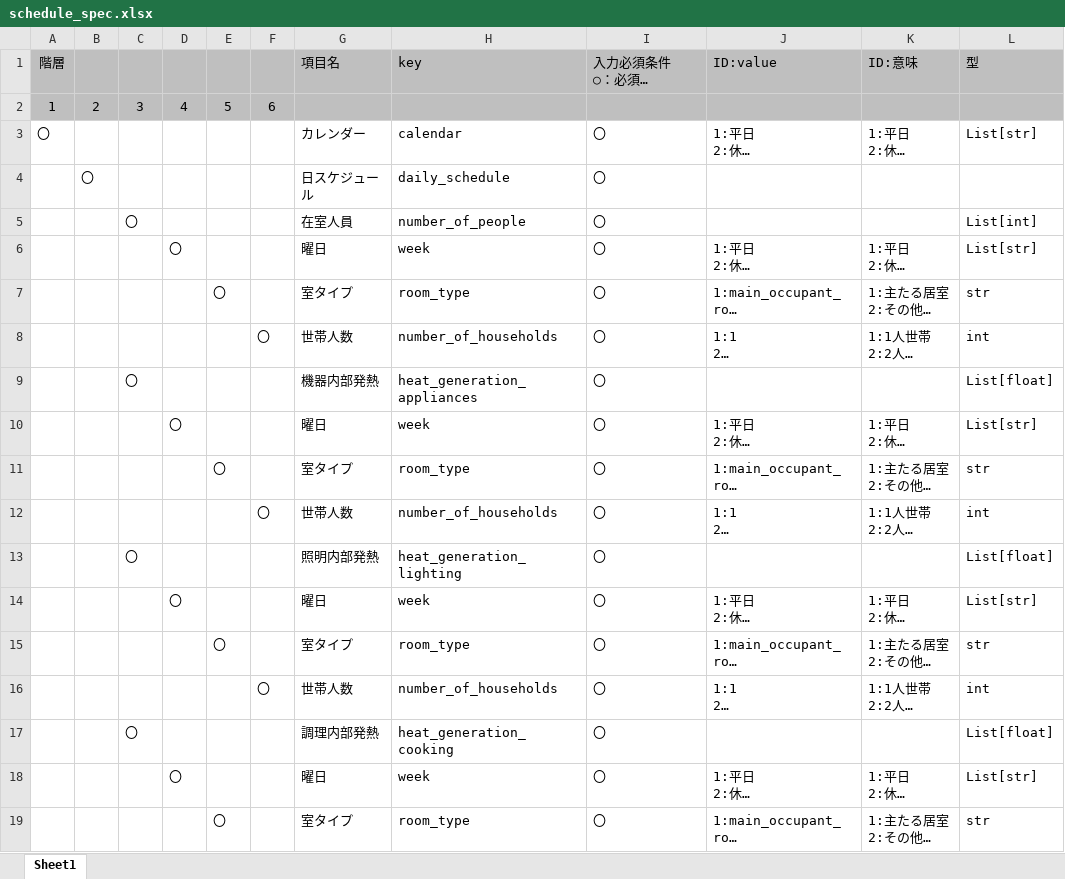
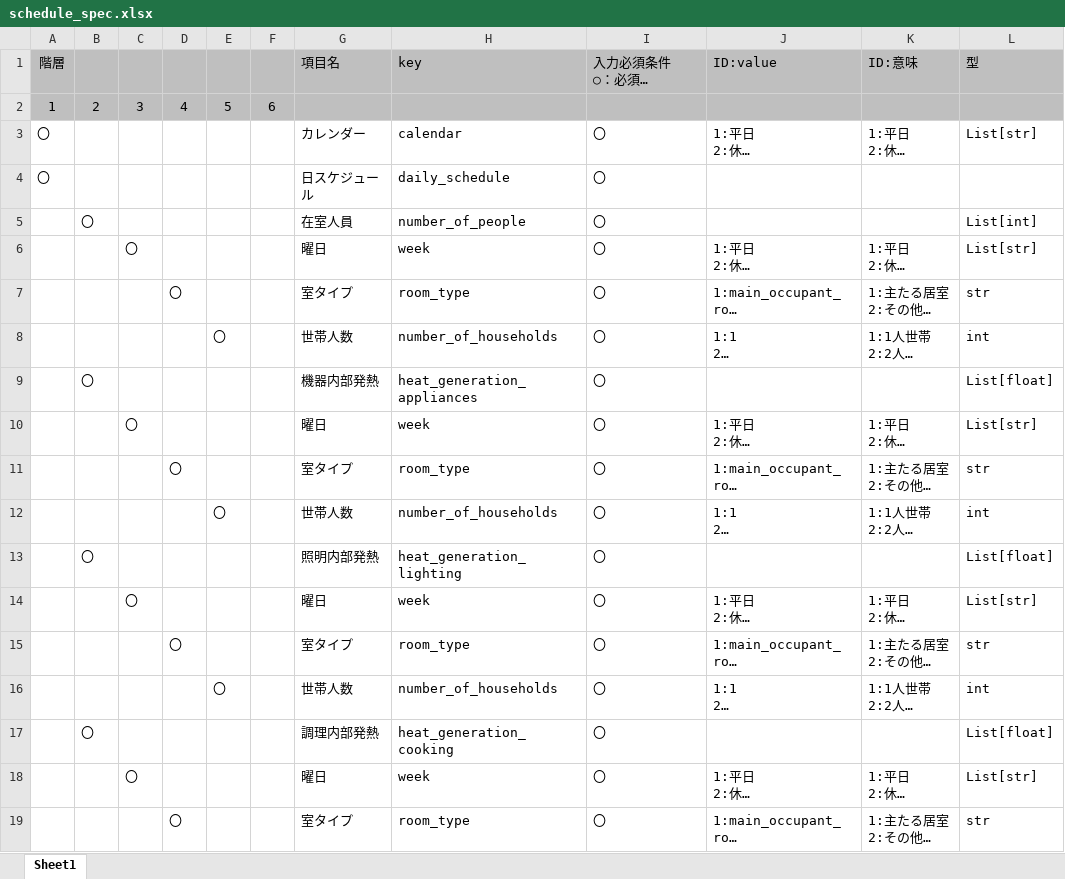
Before and after one commit to BRI-EES-House/heat_load_calc, an Excel workbook: heatload_calc/Python/schedule_spec.xlsx, sheet Sheet1, drawn as a sheet; only a part is shown; long unchanged cells end in …; values as stored, in another font and other column widths than the file's, no borders; the diff covers the shown part only; the diff names each change by its address in the sheet, - before the commit and + after, or states it on an @@ line.

Commit message:
階層が1段ずれていたので修正

```diff
--- a/heatload_calc/Python/schedule_spec.xlsx (sheet Sheet1)
+++ b/heatload_calc/Python/schedule_spec.xlsx (sheet Sheet1)
-A4 (階層): (empty)
+A4 (階層): 〇
-B4: 〇
+B4: (empty)
-B5: (empty)
+B5: 〇
-C5: 〇
+C5: (empty)
-C6: (empty)
+C6: 〇
-D6: 〇
+D6: (empty)
-D7: (empty)
+D7: 〇
-E7: 〇
+E7: (empty)
-E8: (empty)
+E8: 〇
-F8: 〇
+F8: (empty)
-B9: (empty)
+B9: 〇
-C9: 〇
+C9: (empty)
-C10: (empty)
+C10: 〇
-D10: 〇
+D10: (empty)
-D11: (empty)
+D11: 〇
-E11: 〇
+E11: (empty)
-E12: (empty)
+E12: 〇
-F12: 〇
+F12: (empty)
-B13: (empty)
+B13: 〇
-C13: 〇
+C13: (empty)
-C14: (empty)
+C14: 〇
-D14: 〇
+D14: (empty)
-D15: (empty)
+D15: 〇
-E15: 〇
+E15: (empty)
-E16: (empty)
+E16: 〇
-F16: 〇
+F16: (empty)
-B17: (empty)
+B17: 〇
-C17: 〇
+C17: (empty)
-C18: (empty)
+C18: 〇
-D18: 〇
+D18: (empty)
-D19: (empty)
+D19: 〇
-E19: 〇
+E19: (empty)
```
Also changed, not shown: 34 edited cells elsewhere in this sheet.
